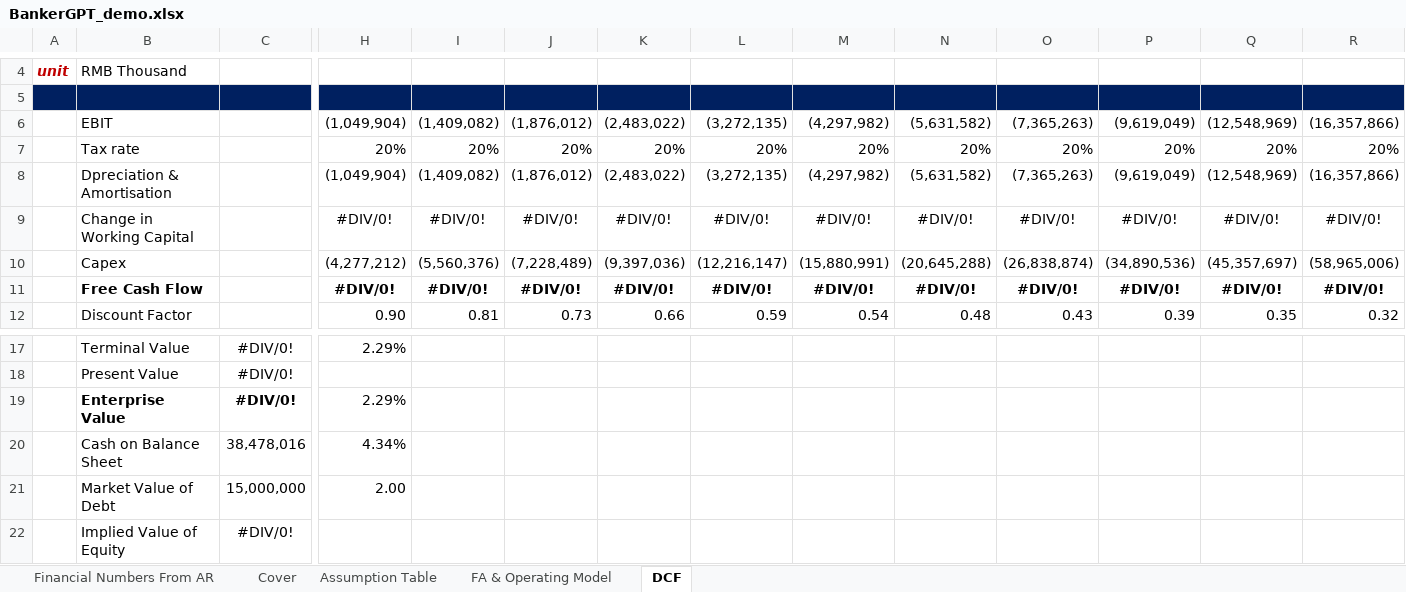
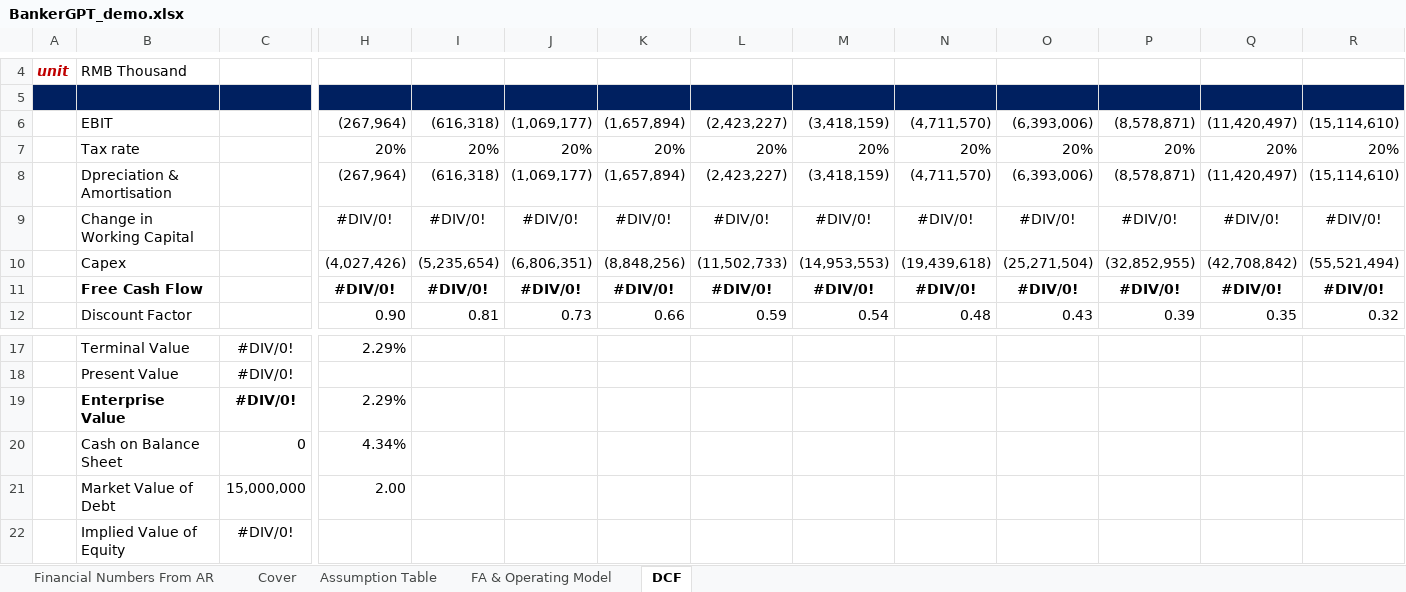
Before and after one commit to HarryWang999/BankerGPT, an Excel workbook: BankerGPT_demo.xlsx, sheet DCF, drawn as a sheet; only a part is shown, gaps mark what is left out; values as stored, in another font and other column widths than the file's, no borders; removed rows and columns are numbered as before the commit, all else as after; rows hold the shown columns only; the diff names each change by its address in the sheet, - before the commit and + after, or states it on an @@ line.

```diff
--- a/BankerGPT_demo.xlsx (sheet DCF)
+++ b/BankerGPT_demo.xlsx (sheet DCF)
-row 6:  | EBIT |  | (1,049,904) | (1,409,082) | (1,876,012) | (2,483,022) | (3,272,135) | (4,297,982) | (5,631,582) | (7,365,263) | (9,619,049) | (12,548,969) | (16,357,866)
+row 6:  | EBIT |  | (267,964) | (616,318) | (1,069,177) | (1,657,894) | (2,423,227) | (3,418,159) | (4,711,570) | (6,393,006) | (8,578,871) | (11,420,497) | (15,114,610)
-row 8:  | Dpreciation & Amortisation |  | (1,049,904) | (1,409,082) | (1,876,012) | (2,483,022) | (3,272,135) | (4,297,982) | (5,631,582) | (7,365,263) | (9,619,049) | (12,548,969) | (16,357,866)
+row 8:  | Dpreciation & Amortisation |  | (267,964) | (616,318) | (1,069,177) | (1,657,894) | (2,423,227) | (3,418,159) | (4,711,570) | (6,393,006) | (8,578,871) | (11,420,497) | (15,114,610)
-row 10:  | Capex |  | (4,277,212) | (5,560,376) | (7,228,489) | (9,397,036) | (12,216,147) | (15,880,991) | (20,645,288) | (26,838,874) | (34,890,536) | (45,357,697) | (58,965,006)
+row 10:  | Capex |  | (4,027,426) | (5,235,654) | (6,806,351) | (8,848,256) | (11,502,733) | (14,953,553) | (19,439,618) | (25,271,504) | (32,852,955) | (42,708,842) | (55,521,494)
-C20: 38,478,016
+C20: 0
```
Also changed, not shown: sheet FA & Operating Model, sheet Assumption Table, sheet Financial Numbers From AR, hidden cells.
